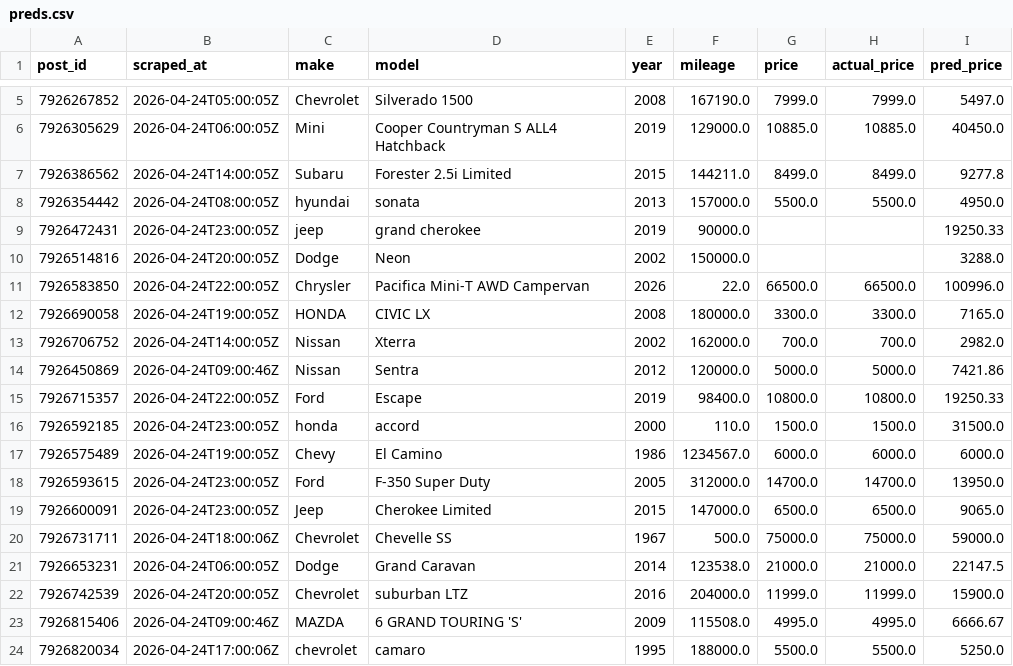
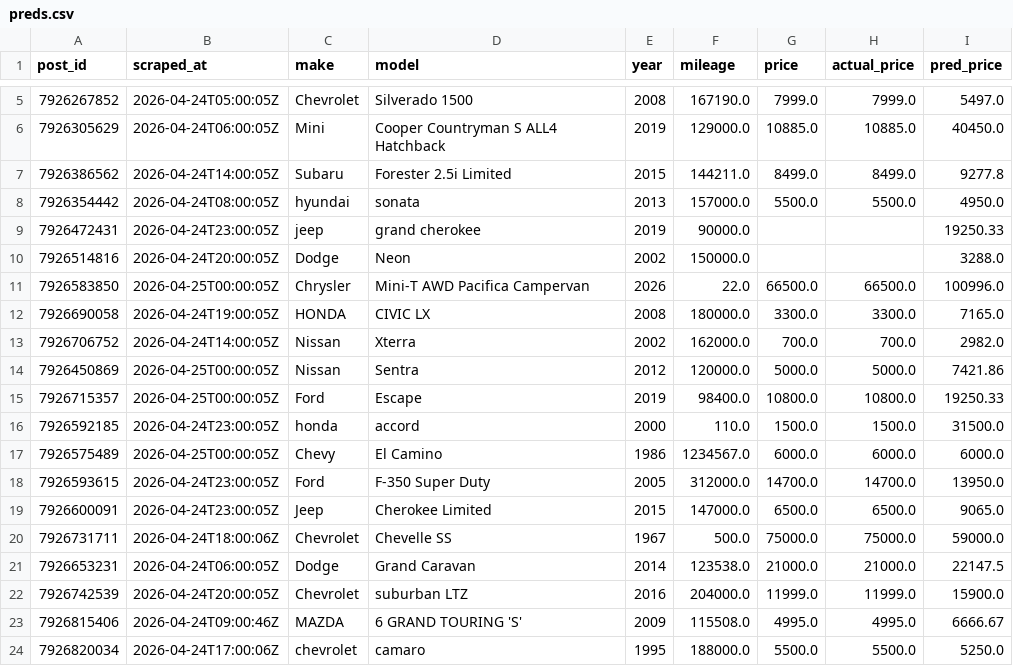
Before and after one commit to OPIM5512-ftg25004/myscrapers-gk, a CSV file: results/preds.csv, drawn as a sheet; only a part is shown, gaps mark what is left out.

```diff
--- a/results/preds.csv
+++ b/results/preds.csv
@@ -10,9 +10,9 @@ post_id,scraped_at,make,model,year,mileage,price,actual_price,pred_price
 7926514816,2026-04-24T20:00:05Z,Dodge,Neon,2002,150000.0,,,3288.0
-7926583850,2026-04-24T22:00:05Z,Chrysler,Pacifica Mini-T AWD Campervan,2026,22.0,66500.0,66500.0,100996.0
+7926583850,2026-04-25T00:00:05Z,Chrysler,Mini-T AWD Pacifica Campervan,2026,22.0,66500.0,66500.0,100996.0
 7926690058,2026-04-24T19:00:05Z,HONDA,CIVIC LX,2008,180000.0,3300.0,3300.0,7165.0
 7926706752,2026-04-24T14:00:05Z,Nissan,Xterra,2002,162000.0,700.0,700.0,2982.0
-7926450869,2026-04-24T09:00:46Z,Nissan,Sentra,2012,120000.0,5000.0,5000.0,7421.86
-7926715357,2026-04-24T22:00:05Z,Ford,Escape,2019,98400.0,10800.0,10800.0,19250.33
+7926450869,2026-04-25T00:00:05Z,Nissan,Sentra,2012,120000.0,5000.0,5000.0,7421.86
+7926715357,2026-04-25T00:00:05Z,Ford,Escape,2019,98400.0,10800.0,10800.0,19250.33
 7926592185,2026-04-24T23:00:05Z,honda,accord,2000,110.0,1500.0,1500.0,31500.0
-7926575489,2026-04-24T19:00:05Z,Chevy,El Camino,1986,1234567.0,6000.0,6000.0,6000.0
+7926575489,2026-04-25T00:00:05Z,Chevy,El Camino,1986,1234567.0,6000.0,6000.0,6000.0
 7926593615,2026-04-24T23:00:05Z,Ford,F-350 Super Duty,2005,312000.0,14700.0,14700.0,13950.0
```
Also changed, not shown: results/importance.csv.
